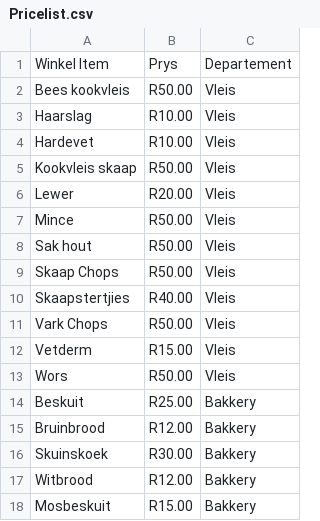
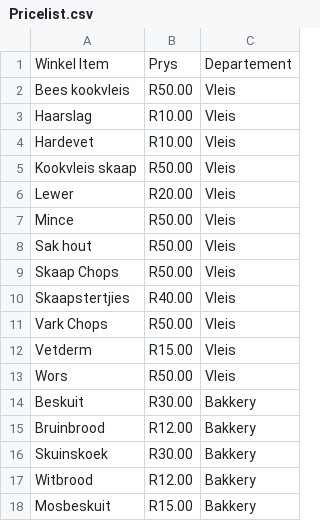
Before and after one commit to JonathanAspeling/DieVleisHuisPrysLys, a CSV file: BackEnd/Pricelist.csv, drawn as a sheet.

Commit message:
Update beskuit price

```diff
--- a/BackEnd/Pricelist.csv
+++ b/BackEnd/Pricelist.csv
@@ -13,3 +13,3 @@ Vetderm,R15.00,Vleis
 Wors,R50.00,Vleis
-Beskuit,R25.00,Bakkery
+Beskuit,R30.00,Bakkery
 Bruinbrood,R12.00,Bakkery
```
Also changed, not shown: 2 other files.
